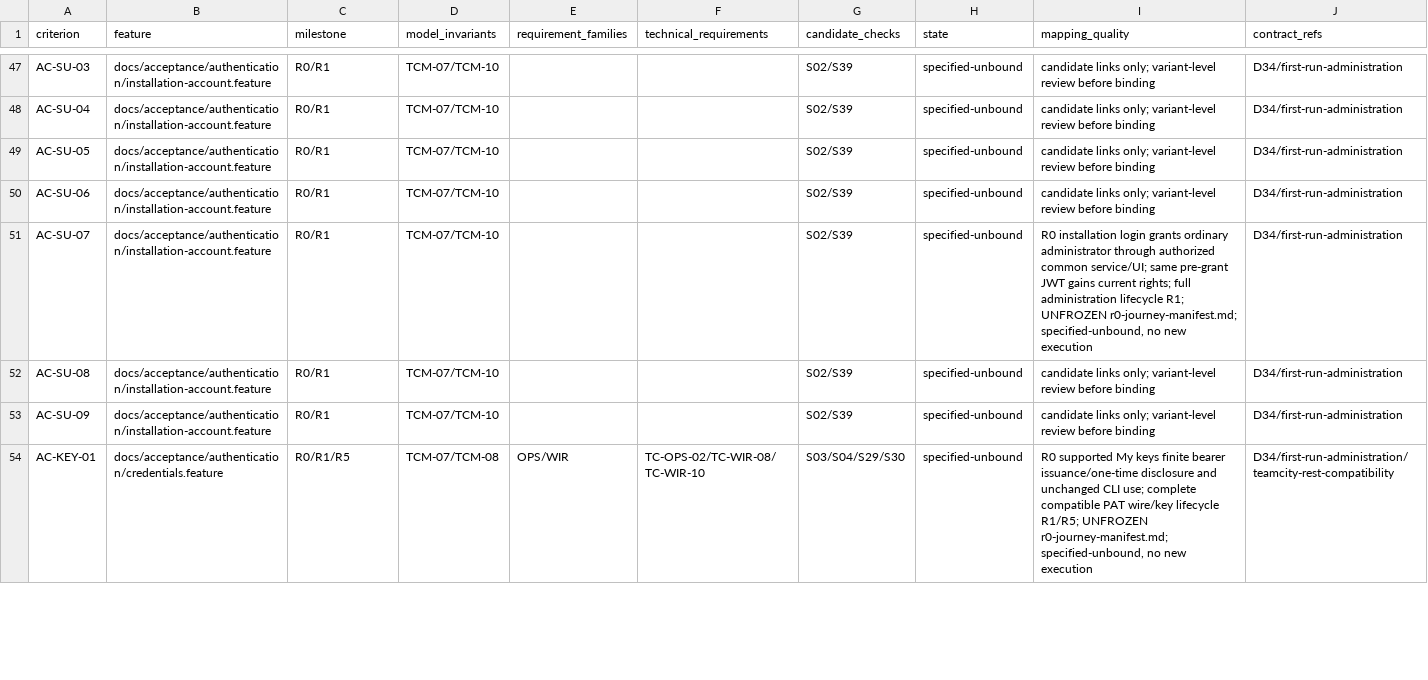
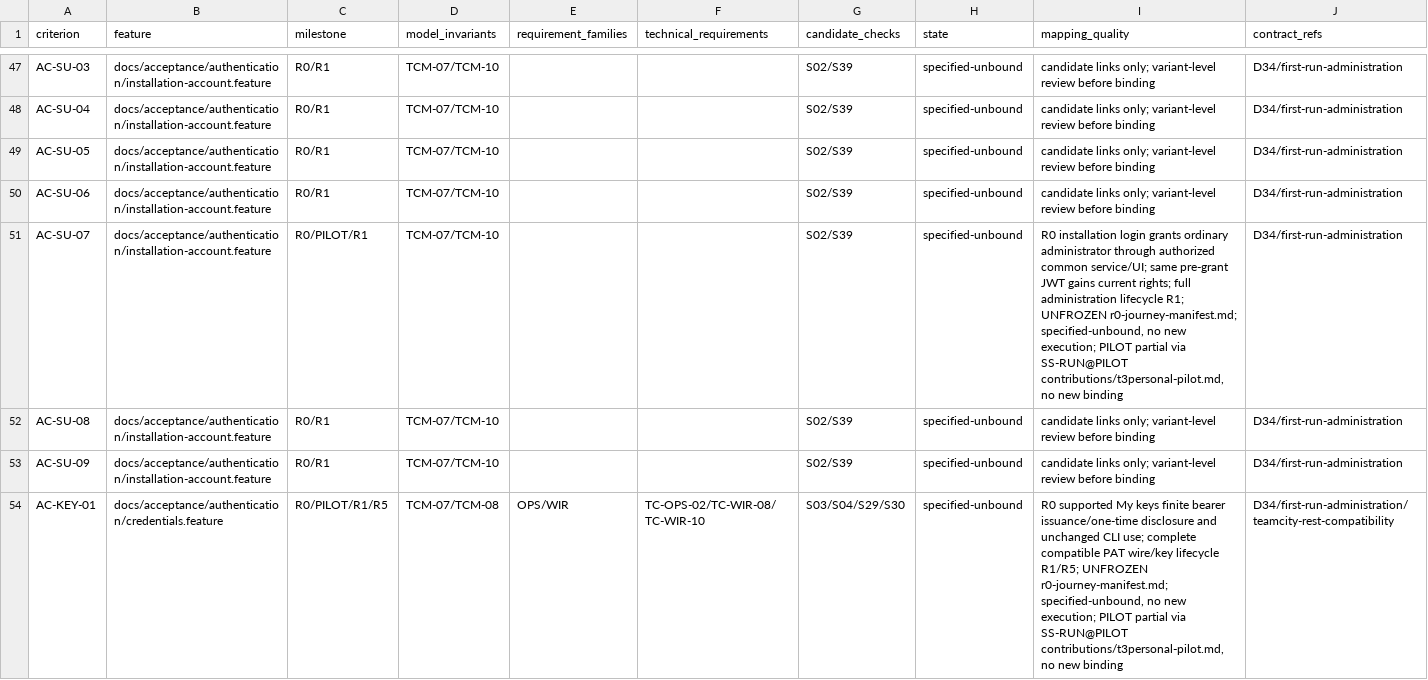
Before and after one commit to iXab3r/Vivarium, a TSV file: .workspace/workstreams/coherent-refactor/acceptance-map.tsv, drawn as a sheet; only a part is shown, gaps mark what is left out; the diff covers the shown part only.

Commit message:
docs: stage visible T3Personal product stories (D36-D40)

```diff
--- a/.workspace/workstreams/coherent-refactor/acceptance-map.tsv
+++ b/.workspace/workstreams/coherent-refactor/acceptance-map.tsv
@@ -50,5 +50,5 @@ AC-SU-05	docs/acceptance/authentication/installation-account.feature	R0/R1	TCM-0
 AC-SU-06	docs/acceptance/authentication/installation-account.feature	R0/R1	TCM-07/TCM-10			S02/S39	specified-unbound	candidate links only; variant-level review before binding	D34/first-run-administration
-AC-SU-07	docs/acceptance/authentication/installation-account.feature	R0/R1	TCM-07/TCM-10			S02/S39	specified-unbound	R0 installation login grants ordinary administrator through authorized common service/UI; same pre-grant JWT gains current rights; full administration lifecycle R1; UNFROZEN r0-journey-manifest.md; specified-unbound, no new execution	D34/first-run-administration
+AC-SU-07	docs/acceptance/authentication/installation-account.feature	R0/PILOT/R1	TCM-07/TCM-10			S02/S39	specified-unbound	R0 installation login grants ordinary administrator through authorized common service/UI; same pre-grant JWT gains current rights; full administration lifecycle R1; UNFROZEN r0-journey-manifest.md; specified-unbound, no new execution; PILOT partial via SS-RUN@PILOT contributions/t3personal-pilot.md, no new binding	D34/first-run-administration
 AC-SU-08	docs/acceptance/authentication/installation-account.feature	R0/R1	TCM-07/TCM-10			S02/S39	specified-unbound	candidate links only; variant-level review before binding	D34/first-run-administration
 AC-SU-09	docs/acceptance/authentication/installation-account.feature	R0/R1	TCM-07/TCM-10			S02/S39	specified-unbound	candidate links only; variant-level review before binding	D34/first-run-administration
-AC-KEY-01	docs/acceptance/authentication/credentials.feature	R0/R1/R5	TCM-07/TCM-08	OPS/WIR	TC-OPS-02/TC-WIR-08/TC-WIR-10	S03/S04/S29/S30	specified-unbound	R0 supported My keys finite bearer issuance/one-time disclosure and unchanged CLI use; complete compatible PAT wire/key lifecycle R1/R5; UNFROZEN r0-journey-manifest.md; specified-unbound, no new execution	D34/first-run-administration/teamcity-rest-compatibility
+AC-KEY-01	docs/acceptance/authentication/credentials.feature	R0/PILOT/R1/R5	TCM-07/TCM-08	OPS/WIR	TC-OPS-02/TC-WIR-08/TC-WIR-10	S03/S04/S29/S30	specified-unbound	R0 supported My keys finite bearer issuance/one-time disclosure and unchanged CLI use; complete compatible PAT wire/key lifecycle R1/R5; UNFROZEN r0-journey-manifest.md; specified-unbound, no new execution; PILOT partial via SS-RUN@PILOT contributions/t3personal-pilot.md, no new binding	D34/first-run-administration/teamcity-rest-compatibility
```
Also changed, not shown: 48 edited cells elsewhere in this file, .workspace/workstreams/coherent-refactor/api-blocks.tsv, .workspace/workstreams/coherent-refactor/subsystem-contributions.tsv, 13 other files.
